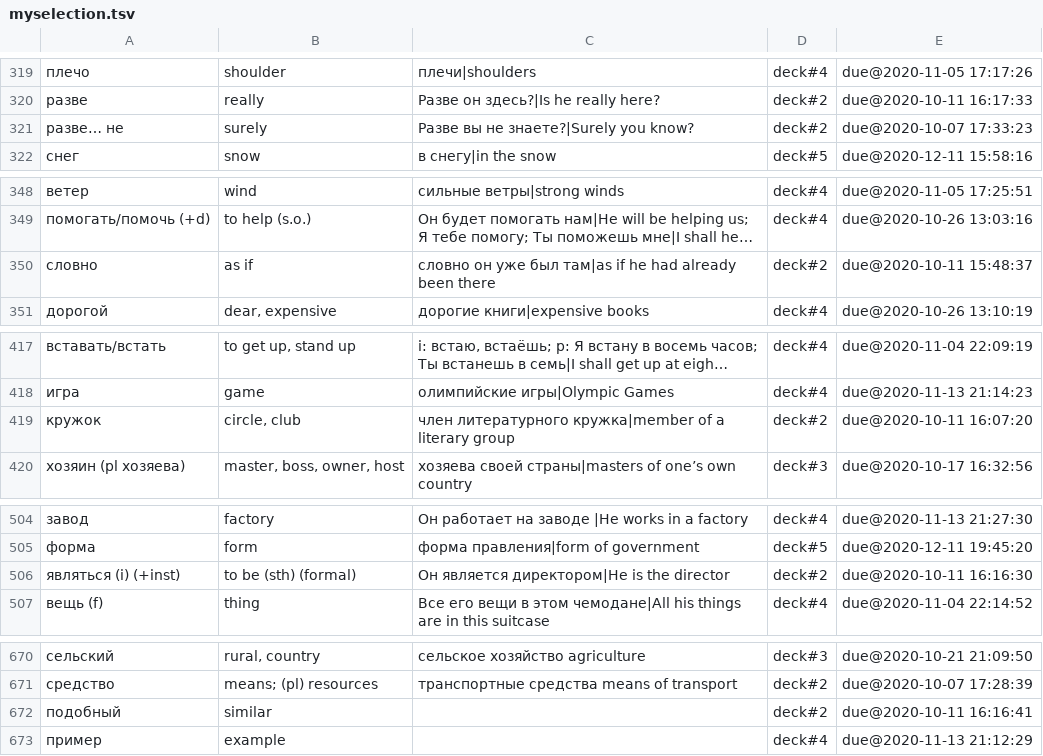
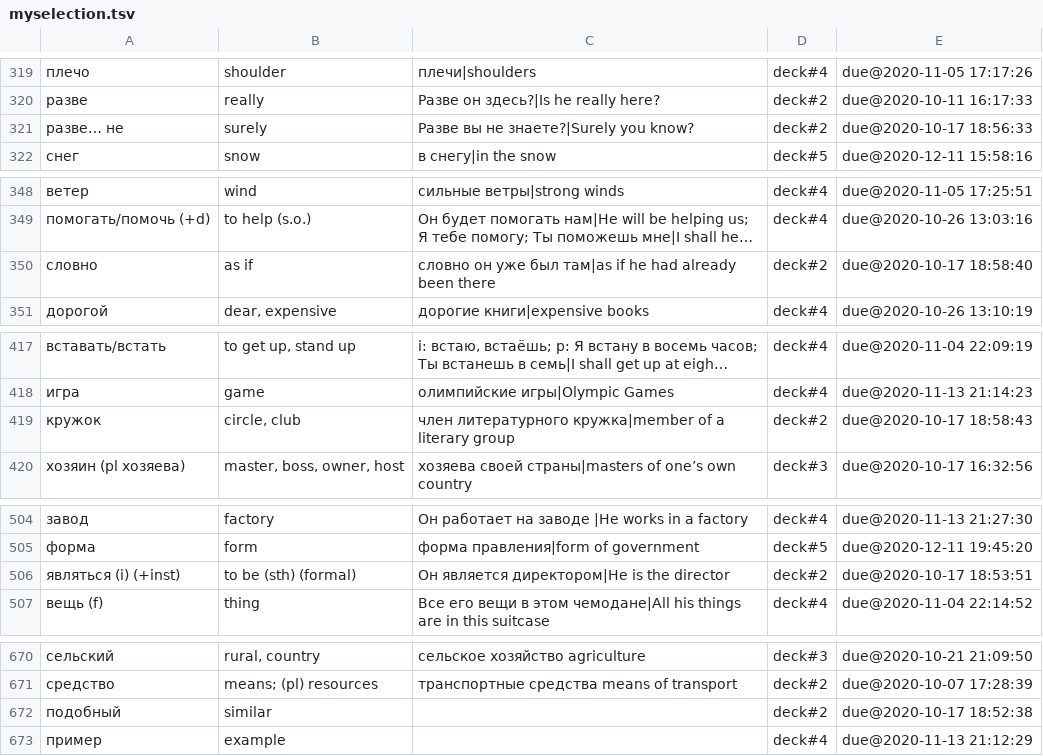
Before and after one commit to proycon/vocadata, a TSV file: ru/myselection.tsv, drawn as a sheet; only a part is shown, gaps mark what is left out; long unchanged cells end in …; the diff covers the shown part only; the diff names each change by its address in the sheet, - before the commit and + after, or states it on an @@ line.

Commit message:
update

```diff
--- a/ru/myselection.tsv
+++ b/ru/myselection.tsv
-E321: due@2020-10-07 17:33:23
+E321: due@2020-10-17 18:56:33
-E350: due@2020-10-11 15:48:37
+E350: due@2020-10-17 18:58:40
-E419: due@2020-10-11 16:07:20
+E419: due@2020-10-17 18:58:43
-E506: due@2020-10-11 16:16:30
+E506: due@2020-10-17 18:53:51
-E672: due@2020-10-11 16:16:41
+E672: due@2020-10-17 18:52:38
```
Also changed, not shown: 9 edited cells elsewhere in this file.
